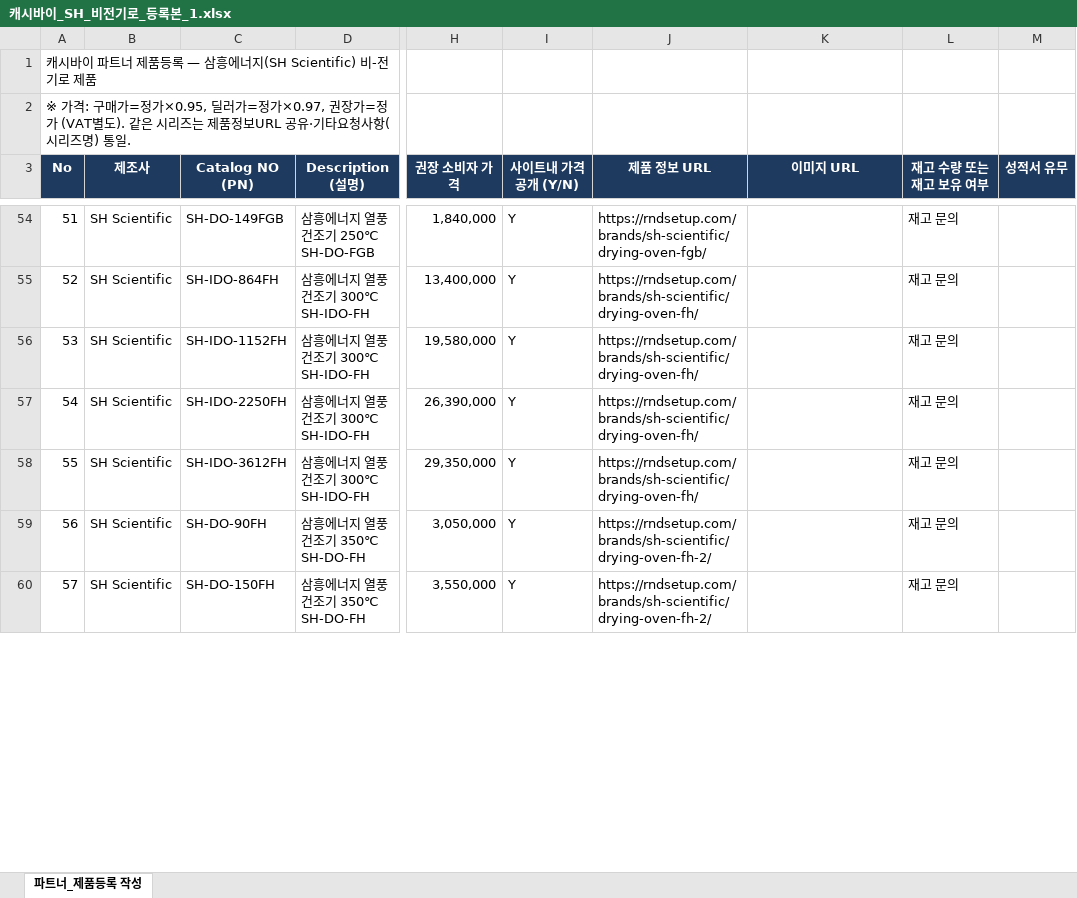
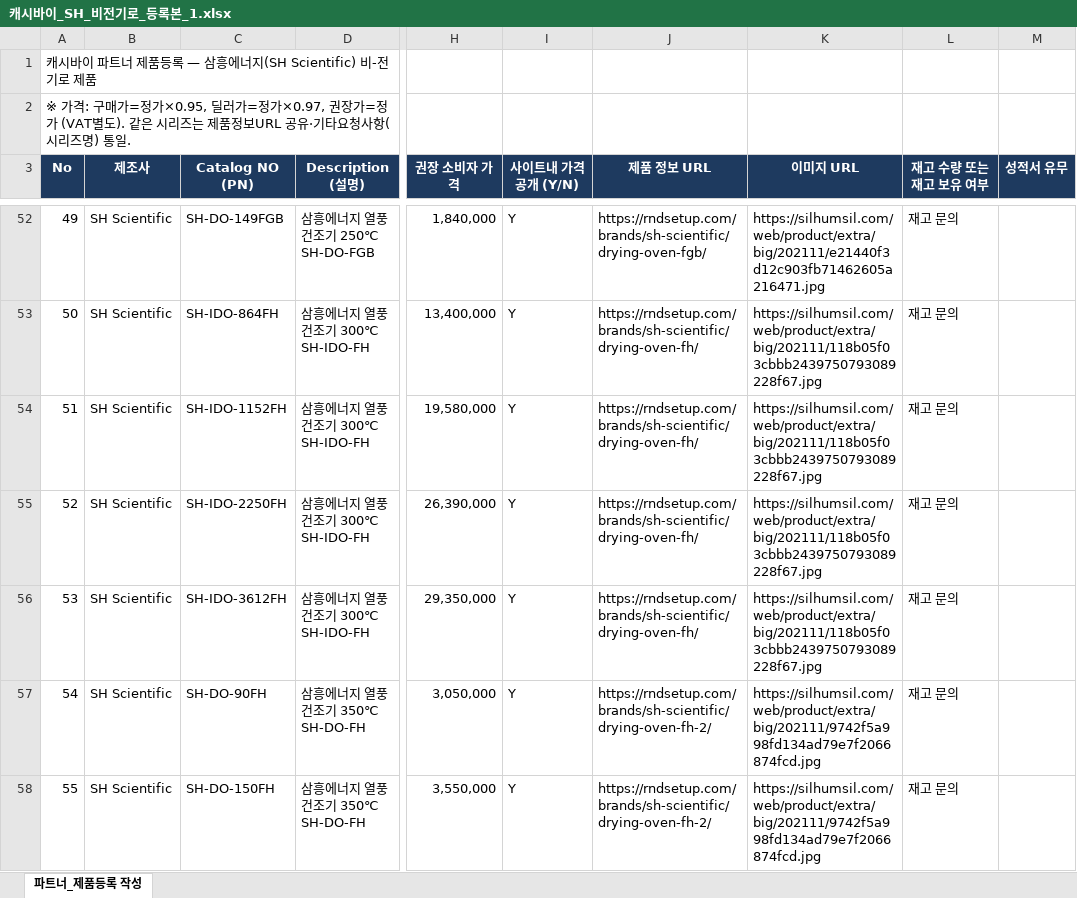
Before and after one commit to emergent-co/cellab, an Excel workbook: 캐시바이_SH_비전기로_등록본_1.xlsx, sheet 파트너_제품등록 작성, drawn as a sheet; only a part is shown, gaps mark what is left out; values as stored, in another font and other column widths than the file's, no borders; addresses are those after the commit; the diff covers the shown part only; the diff names each change by its address in the sheet, - before the commit and + after, or states it on an @@ line.

```diff
--- a/캐시바이_SH_비전기로_등록본_1.xlsx (sheet 파트너_제품등록 작성)
+++ b/캐시바이_SH_비전기로_등록본_1.xlsx (sheet 파트너_제품등록 작성)
@@ column A (No) renumbered from row 49 down @@
-K52 (이미지 URL): (empty)
+K52 (이미지 URL): https://silhumsil.com/web/product/extra/big/202111/e21440f3d12c903fb71462605a216471.jpg
-K53:K56 (이미지 URL): (empty)
+K53:K56 (이미지 URL): https://silhumsil.com/web/product/extra/big/202111/118b05f03cbbb2439750793089228f67.jpg
-K57:K58 (이미지 URL): (empty)
+K57:K58 (이미지 URL): https://silhumsil.com/web/product/extra/big/202111/9742f5a998fd134ad79e7f2066874fcd.jpg
```
Also changed, not shown: 4 removed rows and 407 edited cells elsewhere in this sheet, 1 other file.
